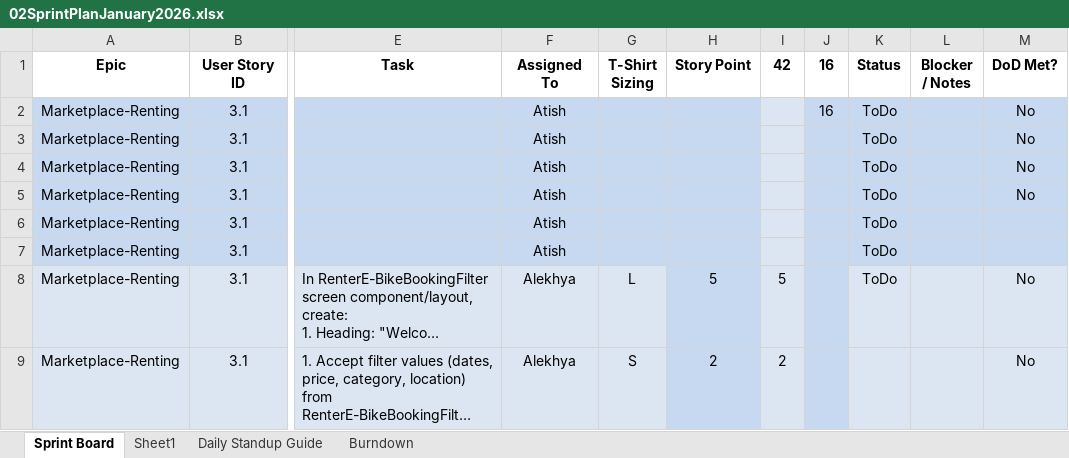
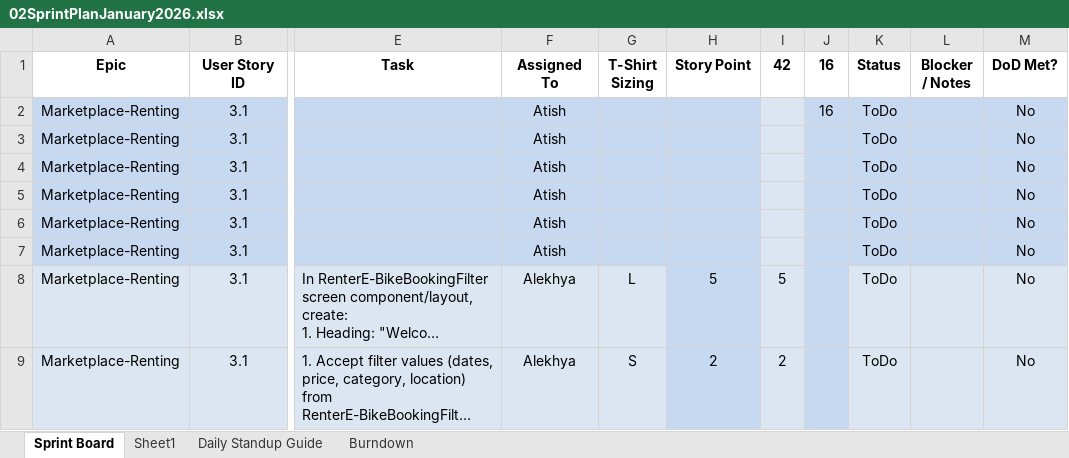
Before and after one commit to anodiamadmin/Micro2Move, an Excel workbook: BusinessAnalysis/02SprintPlanJanuary2026.xlsx, sheet Sprint Board, drawn as a sheet; only a part is shown, gaps mark what is left out; long unchanged cells end in …; values as stored, in another font and other column widths than the file's, no borders; the diff covers the shown part only; the diff names each change by its address in the sheet, - before the commit and + after, or states it on an @@ line.

Commit message:
Update 02SprintPlanJanuary2026.xlsx

```diff
--- a/BusinessAnalysis/02SprintPlanJanuary2026.xlsx (sheet Sprint Board)
+++ b/BusinessAnalysis/02SprintPlanJanuary2026.xlsx (sheet Sprint Board)
-M6:M7 (DoD Met?): (empty)
+M6:M7 (DoD Met?): No
-K9 (Status): (empty)
+K9 (Status): ToDo
```
Also changed, not shown: 3 added rows, 4 removed rows, 53 edited cells, cell formats and merged cells elsewhere in this sheet.
